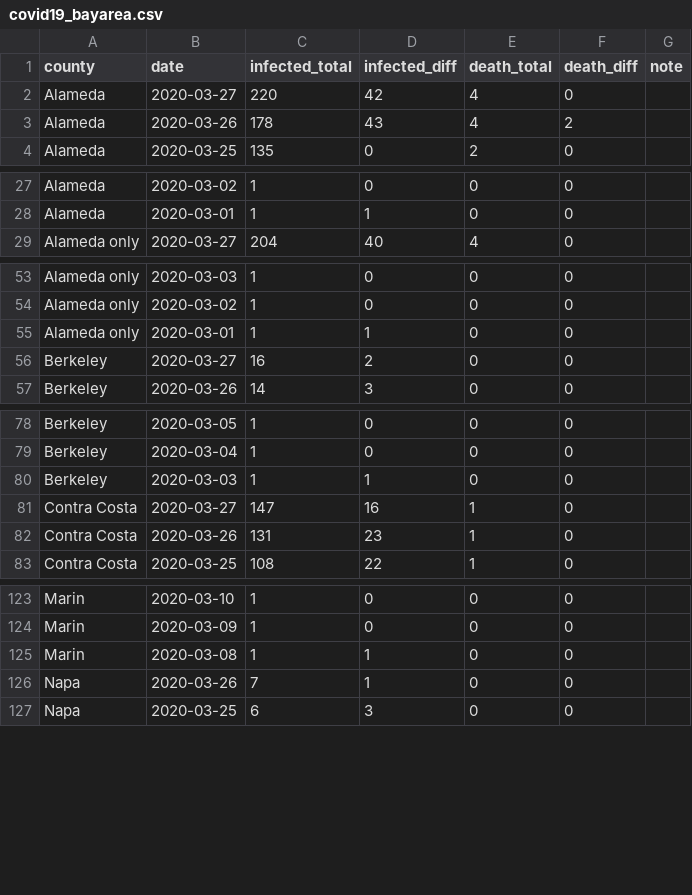
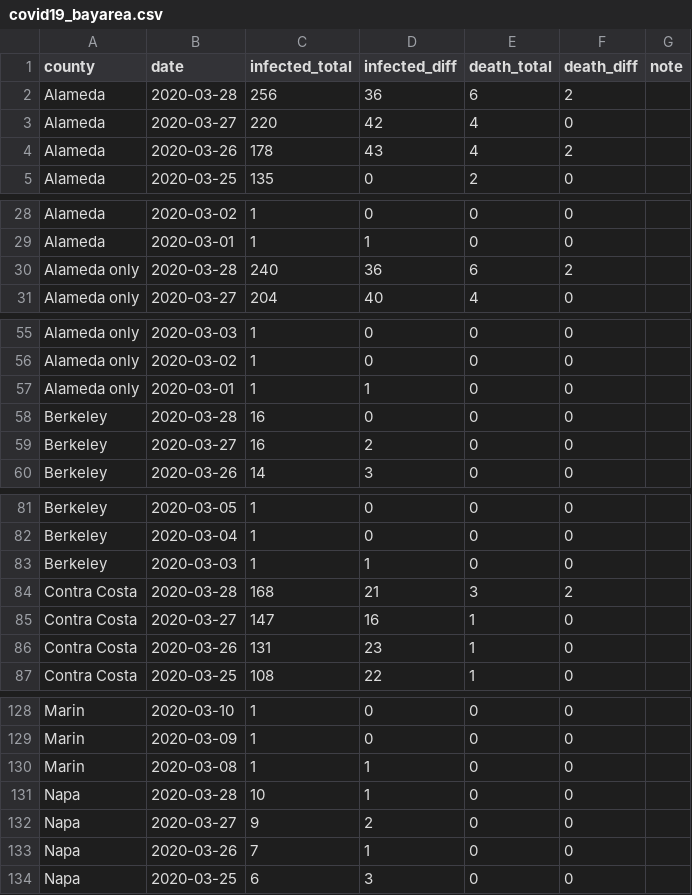
Before and after one commit to jackjlee/covid19_bayarea, a CSV file: covid19_bayarea.csv, drawn as a sheet; only a part is shown, gaps mark what is left out; the diff covers the shown part only.

Commit message:
Added data for March 28

```diff
--- a/covid19_bayarea.csv
+++ b/covid19_bayarea.csv
@@ -1,2 +1,3 @@
 county,date,infected_total,infected_diff,death_total,death_diff,note
+Alameda,2020-03-28,256,36,6,2,
 Alameda,2020-03-27,220,42,4,0,
@@ -28,2 +29,3 @@ Alameda,2020-03-02,1,0,0,0,
 Alameda,2020-03-01,1,1,0,0,
+Alameda only,2020-03-28,240,36,6,2,
 Alameda only,2020-03-27,204,40,4,0,
@@ -55,2 +57,3 @@ Alameda only,2020-03-02,1,0,0,0,
 Alameda only,2020-03-01,1,1,0,0,
+Berkeley,2020-03-28,16,0,0,0,
 Berkeley,2020-03-27,16,2,0,0,
@@ -80,2 +83,3 @@ Berkeley,2020-03-04,1,0,0,0,
 Berkeley,2020-03-03,1,1,0,0,
+Contra Costa,2020-03-28,168,21,3,2,
 Contra Costa,2020-03-27,147,16,1,0,
@@ -125,2 +130,4 @@ Marin,2020-03-09,1,0,0,0,
 Marin,2020-03-08,1,1,0,0,
+Napa,2020-03-28,10,1,0,0,
+Napa,2020-03-27,9,2,0,0,
 Napa,2020-03-26,7,1,0,0,
```
Also changed, not shown: 5 added rows and 2 edited cells elsewhere in this file, 1 other file.
